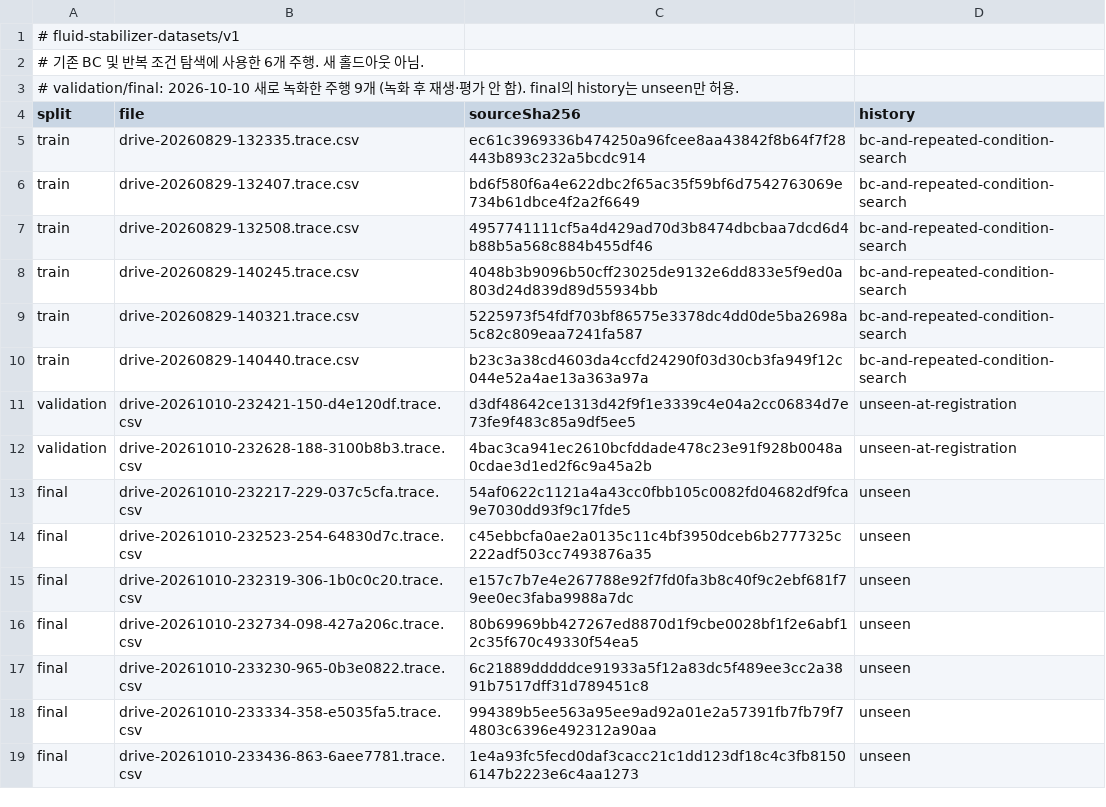
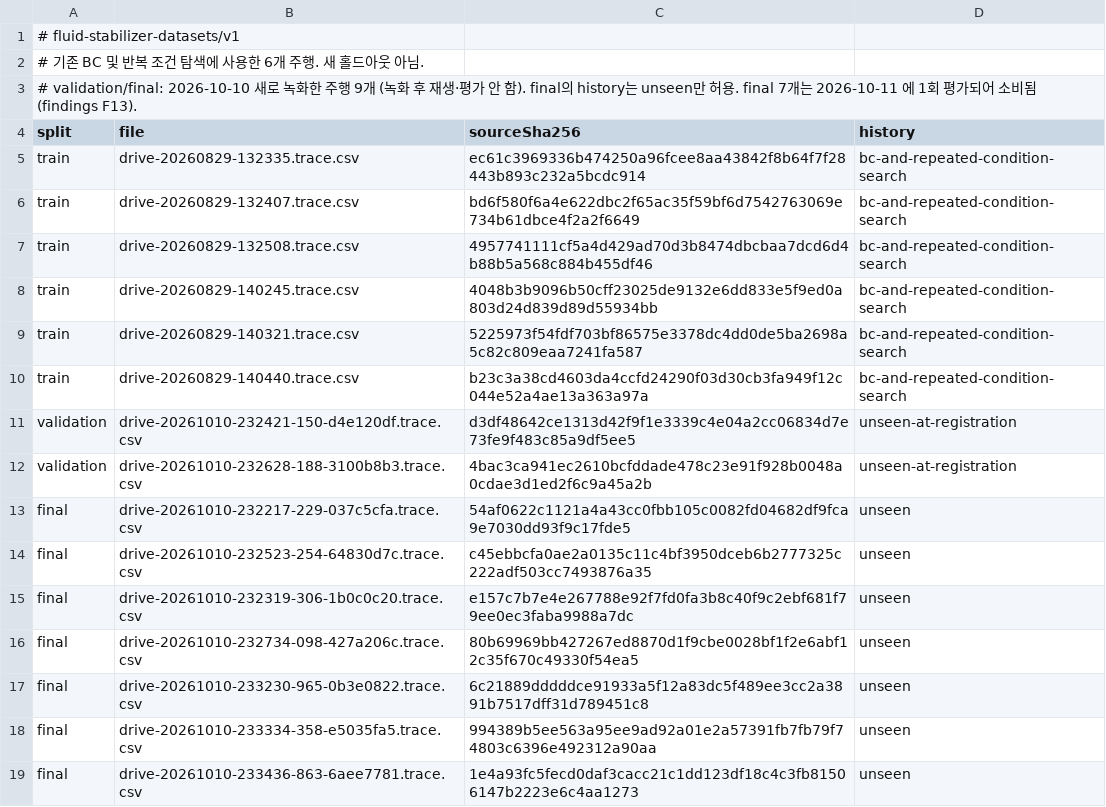
Before and after one commit to yimsemin/fluid-stabilizer, a TSV file: datasets.tsv, drawn as a sheet.

```diff
--- a/datasets.tsv
+++ b/datasets.tsv
@@ -2,3 +2,3 @@
 # 기존 BC 및 반복 조건 탐색에 사용한 6개 주행. 새 홀드아웃 아님.
-# validation/final: 2026-10-10 새로 녹화한 주행 9개 (녹화 후 재생·평가 안 함). final의 history는 unseen만 허용.
+# validation/final: 2026-10-10 새로 녹화한 주행 9개 (녹화 후 재생·평가 안 함). final의 history는 unseen만 허용. final 7개는 2026-10-11 에 1회 평가되어 소비됨(findings F13).
 split	file	sourceSha256	history
```
Also changed, not shown: 7 other files.
